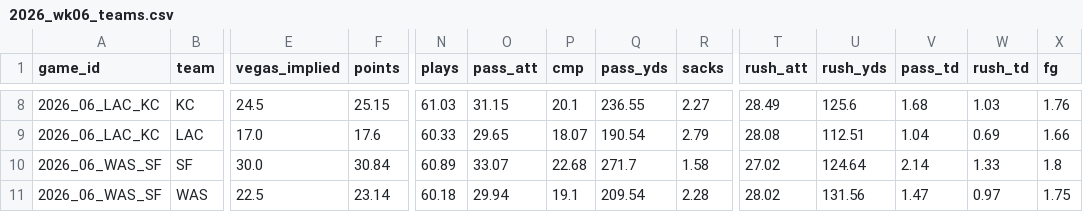
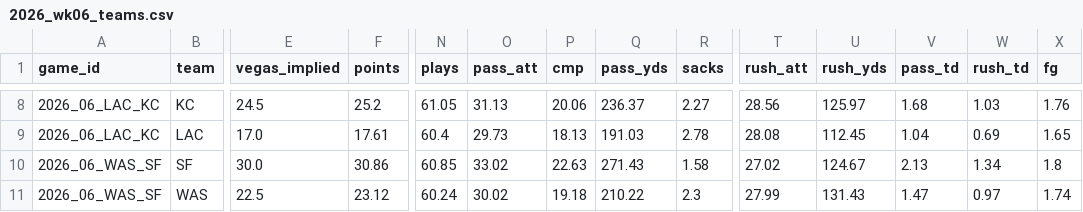
Before and after one commit to TheCanadIndian/nfl-sim-sheet, a CSV file: engine/projections/2026_wk06_teams.csv, drawn as a sheet; only a part is shown, gaps mark what is left out; the diff covers the shown part only; the diff names each change by its address in the sheet, - before the commit and + after, or states it on an @@ line.

```diff
--- a/engine/projections/2026_wk06_teams.csv
+++ b/engine/projections/2026_wk06_teams.csv
-F8 (points): 25.15
+F8 (points): 25.2
-N8 (plays): 61.03
+N8 (plays): 61.05
-O8 (pass_att): 31.15
+O8 (pass_att): 31.13
-P8 (cmp): 20.1
+P8 (cmp): 20.06
-Q8 (pass_yds): 236.55
+Q8 (pass_yds): 236.37
-T8 (rush_att): 28.49
+T8 (rush_att): 28.56
-U8 (rush_yds): 125.6
+U8 (rush_yds): 125.97
-F9 (points): 17.6
+F9 (points): 17.61
-N9 (plays): 60.33
+N9 (plays): 60.4
-O9 (pass_att): 29.65
+O9 (pass_att): 29.73
-P9 (cmp): 18.07
+P9 (cmp): 18.13
-Q9 (pass_yds): 190.54
+Q9 (pass_yds): 191.03
-R9 (sacks): 2.79
+R9 (sacks): 2.78
-U9 (rush_yds): 112.51
+U9 (rush_yds): 112.45
-X9 (fg): 1.66
+X9 (fg): 1.65
-F10 (points): 30.84
+F10 (points): 30.86
-N10 (plays): 60.89
+N10 (plays): 60.85
-O10 (pass_att): 33.07
+O10 (pass_att): 33.02
-P10 (cmp): 22.68
+P10 (cmp): 22.63
-Q10 (pass_yds): 271.7
+Q10 (pass_yds): 271.43
-U10 (rush_yds): 124.64
+U10 (rush_yds): 124.67
-V10 (pass_td): 2.14
+V10 (pass_td): 2.13
-W10 (rush_td): 1.33
+W10 (rush_td): 1.34
-F11 (points): 23.14
+F11 (points): 23.12
-N11 (plays): 60.18
+N11 (plays): 60.24
-O11 (pass_att): 29.94
+O11 (pass_att): 30.02
-P11 (cmp): 19.1
+P11 (cmp): 19.18
-Q11 (pass_yds): 209.54
+Q11 (pass_yds): 210.22
-R11 (sacks): 2.28
+R11 (sacks): 2.3
-T11 (rush_att): 28.02
+T11 (rush_att): 27.99
-U11 (rush_yds): 131.56
+U11 (rush_yds): 131.43
-X11 (fg): 1.75
+X11 (fg): 1.74
```
Also changed, not shown: 57 edited cells elsewhere in this file, engine/projections/2026_wk06_outperf.csv, engine/projections/2026_wk06_players.csv, 37 other files.
